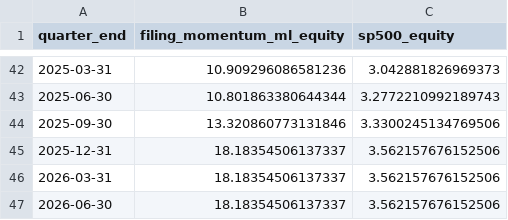
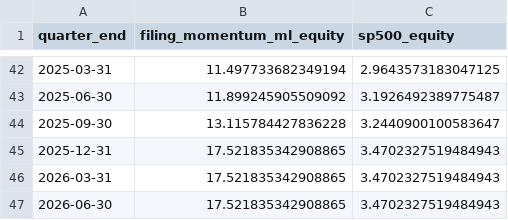
Before and after one commit to gavinhussey/Gavin_Research, a CSV file: outputs/filing_momentum_ml_equity_curve.csv, drawn as a sheet; only a part is shown, gaps mark what is left out; the diff covers the shown part only.

```diff
--- a/outputs/filing_momentum_ml_equity_curve.csv
+++ b/outputs/filing_momentum_ml_equity_curve.csv
@@ -42,6 +42,6 @@ quarter_end,filing_momentum_ml_equity,sp500_equity
-2025-03-31,10.909296086581236,3.042881826969373
-2025-06-30,10.801863380644344,3.2772210992189743
-2025-09-30,13.320860773131846,3.3300245134769506
-2025-12-31,18.18354506137337,3.562157676152506
-2026-03-31,18.18354506137337,3.562157676152506
-2026-06-30,18.18354506137337,3.562157676152506
+2025-03-31,11.497733682349194,2.9643573183047125
+2025-06-30,11.899245905509092,3.1926492389775487
+2025-09-30,13.115784427836228,3.2440900100583647
+2025-12-31,17.521835342908865,3.4702327519484943
+2026-03-31,17.521835342908865,3.4702327519484943
+2026-06-30,17.521835342908865,3.4702327519484943
```
Also changed, not shown: 64 edited cells elsewhere in this file, 5 other files.
